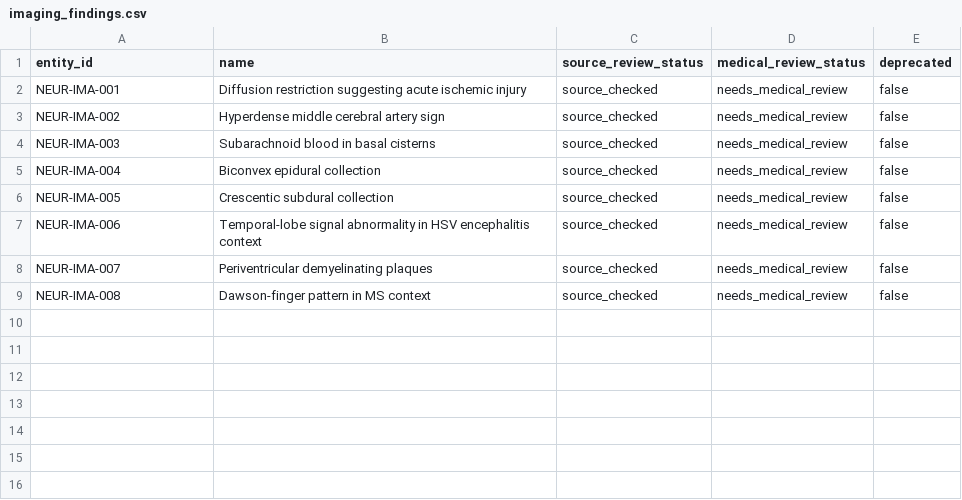
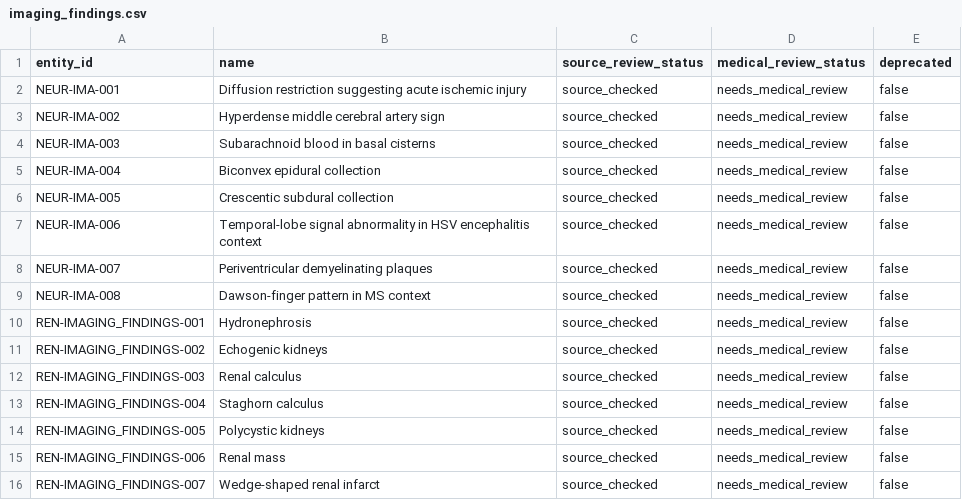
Before and after one commit to Jaberaj/usmle-knowledge-graph, a CSV file: data/source/imaging_findings.csv, drawn as a sheet; the diff names each change by its address in the sheet, - before the commit and + after, or states it on an @@ line.

```diff
--- a/data/source/imaging_findings.csv
+++ b/data/source/imaging_findings.csv
+row 10: REN-IMAGING_FINDINGS-001 | Hydronephrosis | source_checked | needs_medical_review | false
+row 11: REN-IMAGING_FINDINGS-002 | Echogenic kidneys | source_checked | needs_medical_review | false
+row 12: REN-IMAGING_FINDINGS-003 | Renal calculus | source_checked | needs_medical_review | false
+row 13: REN-IMAGING_FINDINGS-004 | Staghorn calculus | source_checked | needs_medical_review | false
+row 14: REN-IMAGING_FINDINGS-005 | Polycystic kidneys | source_checked | needs_medical_review | false
+row 15: REN-IMAGING_FINDINGS-006 | Renal mass | source_checked | needs_medical_review | false
+row 16: REN-IMAGING_FINDINGS-007 | Wedge-shaped renal infarct | source_checked | needs_medical_review | false
```
Also changed, not shown: data/source/laboratory_findings.csv, data/source/physical_findings.csv, 27 other files.
